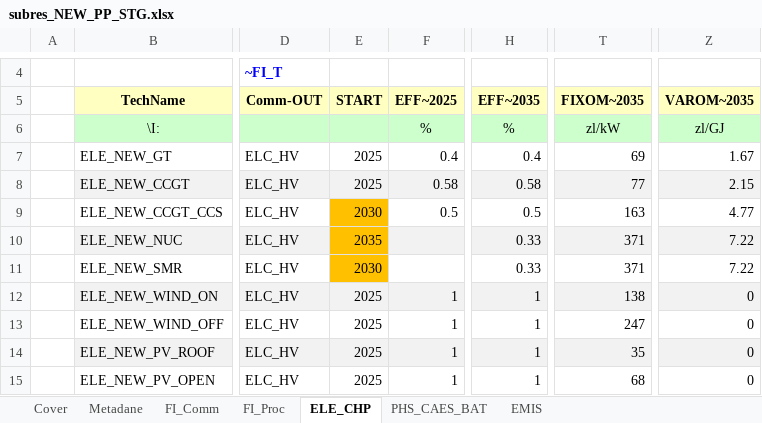
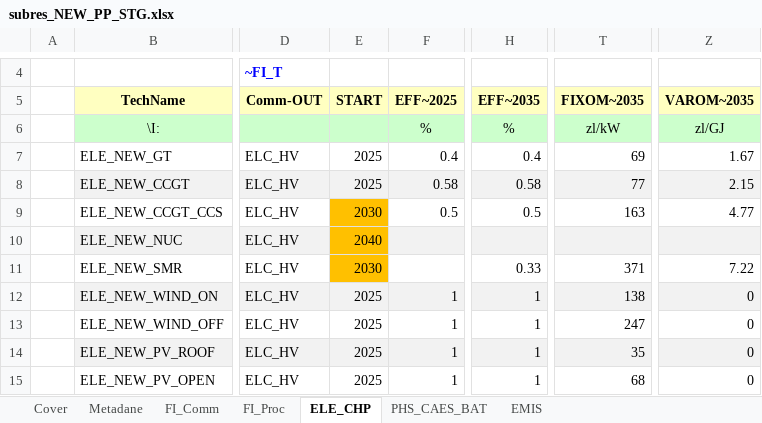
Before and after one commit to DomKrasz14/TIMES_zmiany, an Excel workbook: SubRES_TMPL/subres_NEW_PP_STG.xlsx, sheet ELE_CHP, drawn as a sheet; only a part is shown, gaps mark what is left out; values as stored, in another font and other column widths than the file's, no borders; the diff names each change by its address in the sheet, - before the commit and + after, or states it on an @@ line.

```diff
--- a/SubRES_TMPL/subres_NEW_PP_STG.xlsx (sheet ELE_CHP)
+++ b/SubRES_TMPL/subres_NEW_PP_STG.xlsx (sheet ELE_CHP)
-E10 (START): 2035
+E10 (START): 2040
-H10 (EFF~2035): 0.33
+H10 (EFF~2035): (empty)
-T10 (FIXOM~2035): 371
+T10 (FIXOM~2035): (empty)
-Z10 (VAROM~2035): 7.22
+Z10 (VAROM~2035): (empty)
```
Also changed, not shown: SuppXLS/Scen_NCAP_NUC_PWR.xlsx.
